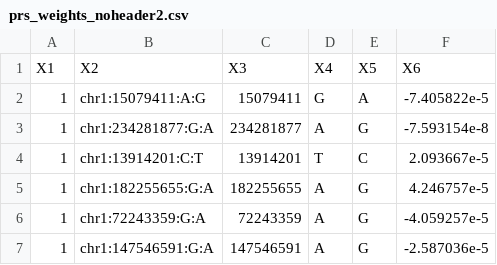
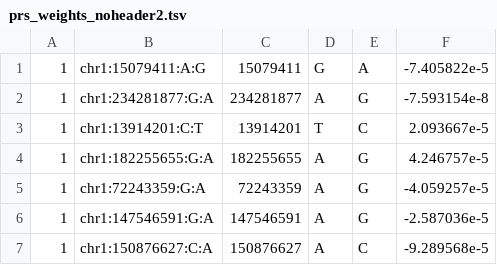
Before and after one commit to dokyoonkimlab/aoutools, a TSV file: aoutools/data/prs_weights_noheader2.tsv (was aoutools/data/prs_weights_noheader2.csv), drawn as a sheet; only a part is shown; the shorter side is filled out with more unchanged rows.

Commit message:
Fixed malformed example data sets.

```diff
--- a/aoutools/data/prs_weights_noheader2.csv
+++ b/aoutools/data/prs_weights_noheader2.tsv
@@ -1,2 +1 @@
-X1	X2	X3	X4	X5	X6
 1	chr1:15079411:A:G	15079411	G	A	-7.405822e-5
```
Also changed, not shown: 2 other files.
